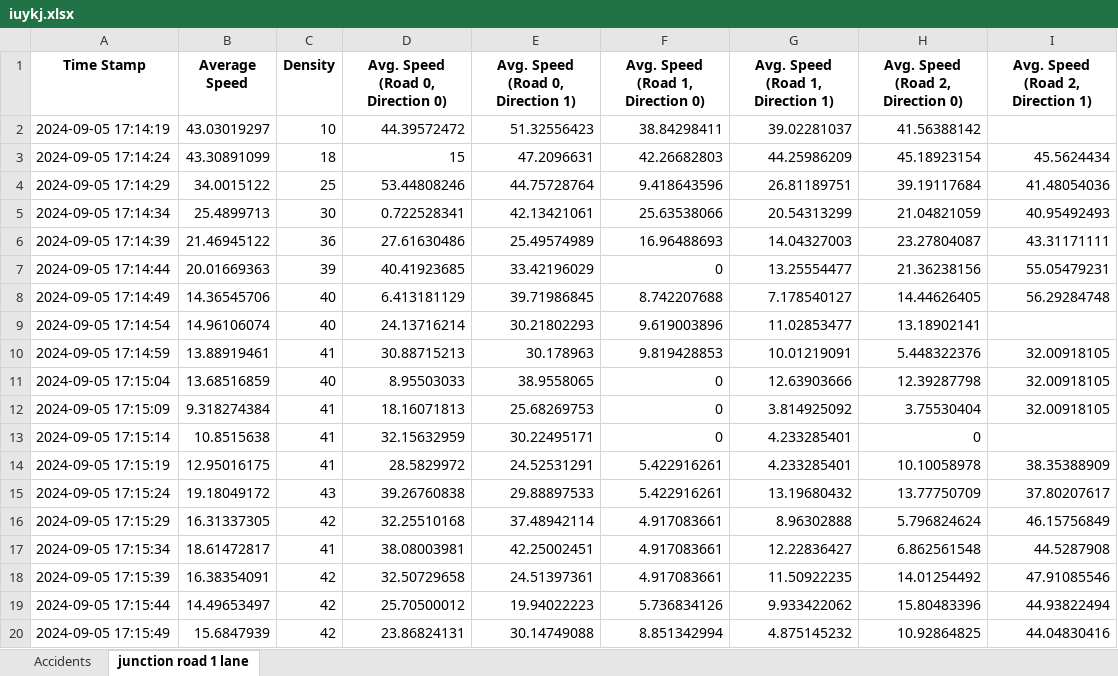
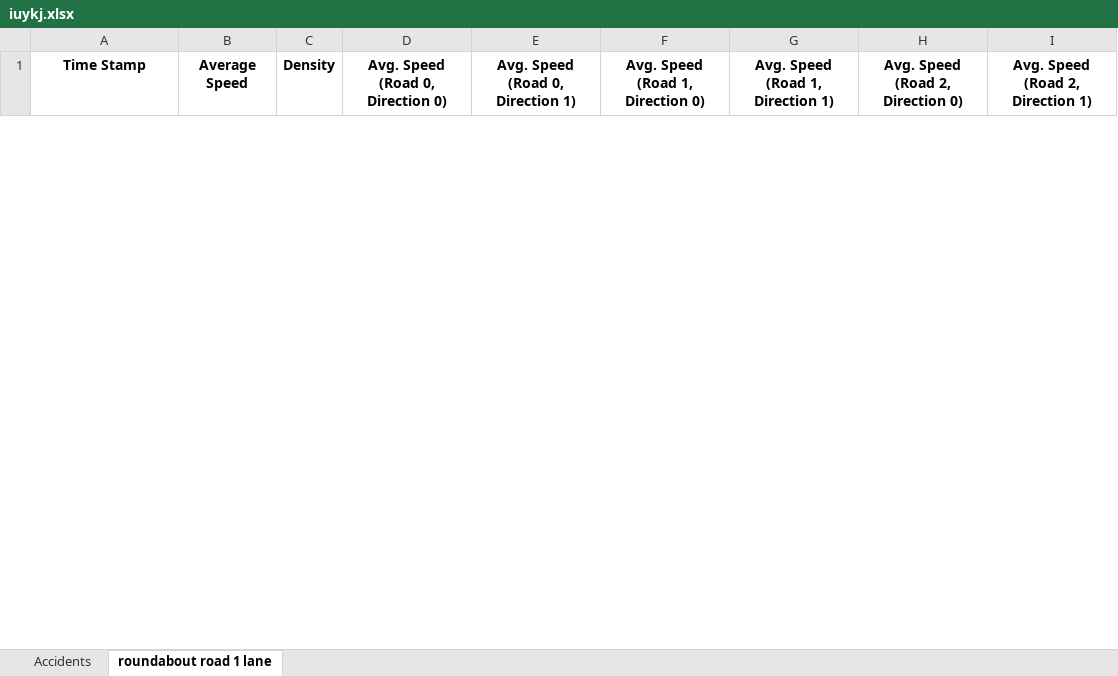
Before and after one commit to Yuvallacher/Traffic_Simulator, an Excel workbook: iuykj.xlsx, sheet roundabout road 1 lane, drawn as a sheet; only a part is shown; values as stored, in another font and other column widths than the file's, no borders; removed rows and columns are numbered as before the commit, all else as after; the diff covers the shown part only; the diff names each change by its address in the sheet, - before the commit and + after, or states it on an @@ line.

Commit message:
merged roundabout

```diff
--- a/iuykj.xlsx (sheet roundabout road 1 lane)
+++ b/iuykj.xlsx (sheet roundabout road 1 lane)
-sheet tab: junction road 1 lane
+sheet tab: roundabout road 1 lane
-row 2: 2024-09-05 17:14:19 | 43.03019297 | 10 | 44.39572472 | 51.32556423 | 38.84298411 | 39.02281037 | 41.56388142
-row 3: 2024-09-05 17:14:24 | 43.30891099 | 18 | 15 | 47.2096631 | 42.26682803 | 44.25986209 | 45.18923154 | 45.5624434
-row 4: 2024-09-05 17:14:29 | 34.0015122 | 25 | 53.44808246 | 44.75728764 | 9.418643596 | 26.81189751 | 39.19117684 | 41.48054036
-row 5: 2024-09-05 17:14:34 | 25.4899713 | 30 | 0.722528341 | 42.13421061 | 25.63538066 | 20.54313299 | 21.04821059 | 40.95492493
-row 6: 2024-09-05 17:14:39 | 21.46945122 | 36 | 27.61630486 | 25.49574989 | 16.96488693 | 14.04327003 | 23.27804087 | 43.31171111
-row 7: 2024-09-05 17:14:44 | 20.01669363 | 39 | 40.41923685 | 33.42196029 | 0 | 13.25554477 | 21.36238156 | 55.05479231
-row 8: 2024-09-05 17:14:49 | 14.36545706 | 40 | 6.413181129 | 39.71986845 | 8.742207688 | 7.178540127 | 14.44626405 | 56.29284748
-row 9: 2024-09-05 17:14:54 | 14.96106074 | 40 | 24.13716214 | 30.21802293 | 9.619003896 | 11.02853477 | 13.18902141
-row 10: 2024-09-05 17:14:59 | 13.88919461 | 41 | 30.88715213 | 30.178963 | 9.819428853 | 10.01219091 | 5.448322376 | 32.00918105
-row 11: 2024-09-05 17:15:04 | 13.68516859 | 40 | 8.95503033 | 38.9558065 | 0 | 12.63903666 | 12.39287798 | 32.00918105
-row 12: 2024-09-05 17:15:09 | 9.318274384 | 41 | 18.16071813 | 25.68269753 | 0 | 3.814925092 | 3.75530404 | 32.00918105
-row 13: 2024-09-05 17:15:14 | 10.8515638 | 41 | 32.15632959 | 30.22495171 | 0 | 4.233285401 | 0
-row 14: 2024-09-05 17:15:19 | 12.95016175 | 41 | 28.5829972 | 24.52531291 | 5.422916261 | 4.233285401 | 10.10058978 | 38.35388909
-row 15: 2024-09-05 17:15:24 | 19.18049172 | 43 | 39.26760838 | 29.88897533 | 5.422916261 | 13.19680432 | 13.77750709 | 37.80207617
-row 16: 2024-09-05 17:15:29 | 16.31337305 | 42 | 32.25510168 | 37.48942114 | 4.917083661 | 8.96302888 | 5.796824624 | 46.15756849
-row 17: 2024-09-05 17:15:34 | 18.61472817 | 41 | 38.08003981 | 42.25002451 | 4.917083661 | 12.22836427 | 6.862561548 | 44.5287908
-row 18: 2024-09-05 17:15:39 | 16.38354091 | 42 | 32.50729658 | 24.51397361 | 4.917083661 | 11.50922235 | 14.01254492 | 47.91085546
-row 19: 2024-09-05 17:15:44 | 14.49653497 | 42 | 25.70500012 | 19.94022223 | 5.736834126 | 9.933422062 | 15.80483396 | 44.93822494
-row 20: 2024-09-05 17:15:49 | 15.6847939 | 42 | 23.86824131 | 30.14749088 | 8.851342994 | 4.875145232 | 10.92864825 | 44.04830416
```
Also changed, not shown: 4 added rows and 24 removed rows elsewhere in this sheet, 2 other files.
